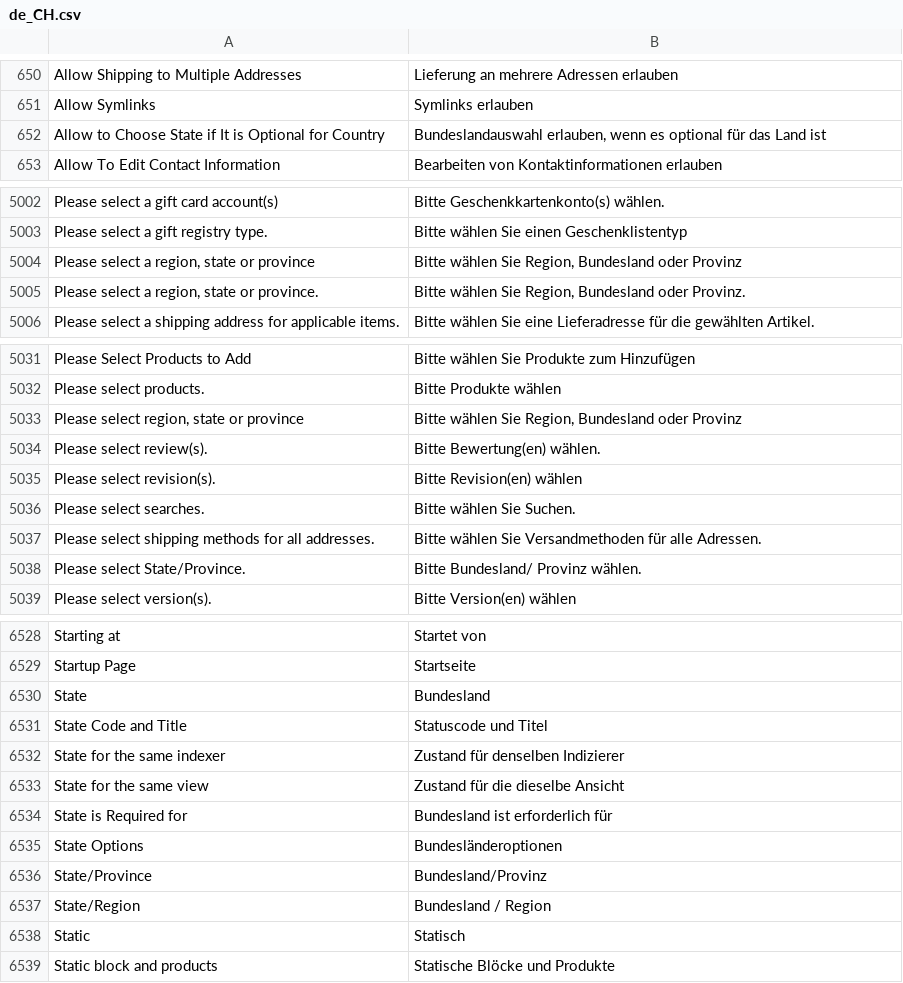
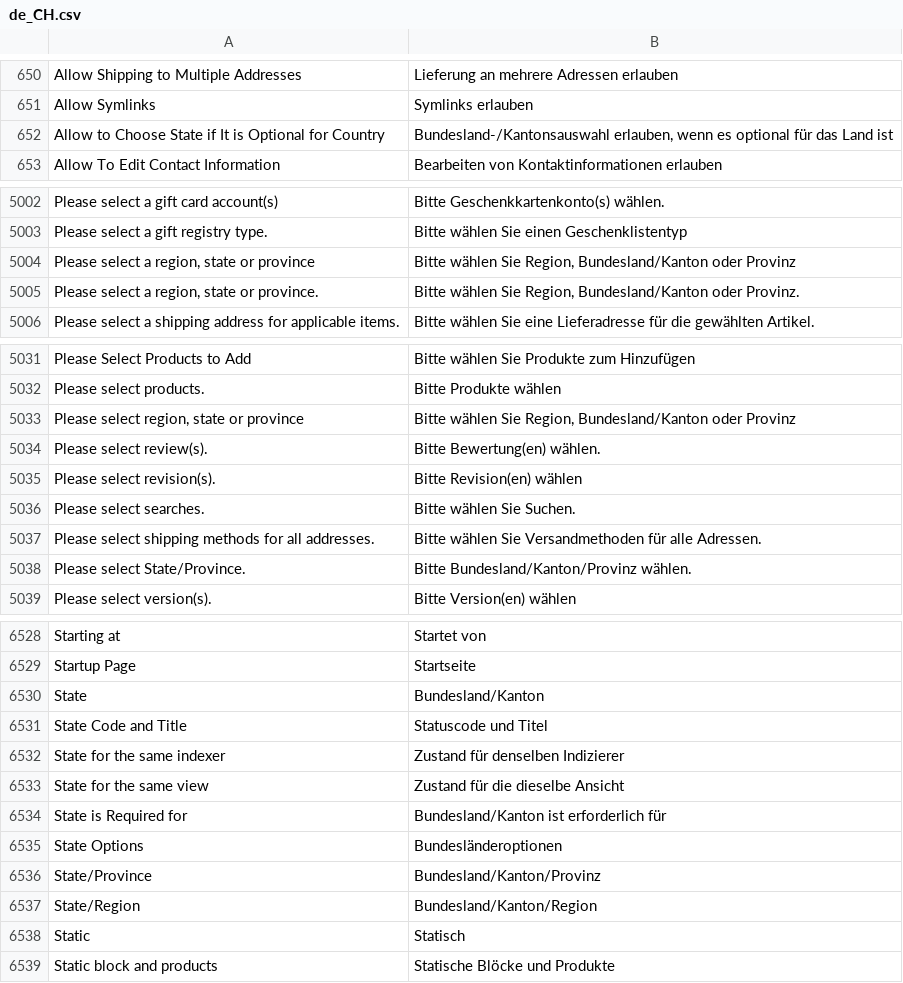
Before and after one commit to splendidinternet/Magento2_German_LocalePack_de_DE, a CSV file: de_CH.csv, drawn as a sheet; only a part is shown, gaps mark what is left out; the diff covers the shown part only.

Commit message:
Kanton ergänzt

```diff
--- a/de_CH.csv
+++ b/de_CH.csv
@@ -651,3 +651,3 @@ Allow Shipping to Multiple Addresses,Lieferung an mehrere Adressen erlauben
 Allow Symlinks,Symlinks erlauben
-Allow to Choose State if It is Optional for Country,"Bundeslandauswahl erlauben, wenn es optional für das Land ist"
+Allow to Choose State if It is Optional for Country,"Bundesland-/Kantonsauswahl erlauben, wenn es optional für das Land ist"
 Allow To Edit Contact Information,Bearbeiten von Kontaktinformationen erlauben
@@ -5129,4 +5129,4 @@ Please select a gift card account(s),Bitte Geschenkkartenkonto(s) wählen.
 Please select a gift registry type.,Bitte wählen Sie einen Geschenklistentyp
-"Please select a region, state or province","Bitte wählen Sie Region, Bundesland oder Provinz"
-"Please select a region, state or province.","Bitte wählen Sie Region, Bundesland oder Provinz."
+"Please select a region, state or province","Bitte wählen Sie Region, Bundesland/Kanton oder Provinz"
+"Please select a region, state or province.","Bitte wählen Sie Region, Bundesland/Kanton oder Provinz."
 Please select a shipping address for applicable items.,Bitte wählen Sie eine Lieferadresse für die gewählten Artikel.
@@ -5158,3 +5158,3 @@ Please Select Products to Add,Bitte wählen Sie Produkte zum Hinzufügen
 Please select products.,Bitte Produkte wählen
-"Please select region, state or province","Bitte wählen Sie Region, Bundesland oder Provinz"
+"Please select region, state or province","Bitte wählen Sie Region, Bundesland/Kanton oder Provinz"
 Please select review(s).,Bitte Bewertung(en) wählen.
@@ -5163,3 +5163,3 @@ Please select searches.,Bitte wählen Sie Suchen.
 Please select shipping methods for all addresses.,Bitte wählen Sie Versandmethoden für alle Adressen.
-Please select State/Province.,Bitte Bundesland/ Provinz wählen.
+Please select State/Province.,Bitte Bundesland/Kanton/Provinz wählen.
 Please select version(s).,Bitte Version(en) wählen
@@ -6655,3 +6655,3 @@ Starting at,Startet von
 Startup Page,Startseite
-State,Bundesland
+State,Bundesland/Kanton
 State Code and Title,Statuscode und Titel
@@ -6659,6 +6659,6 @@ State for the same indexer,Zustand für denselben Indizierer
 State for the same view,Zustand für die dieselbe Ansicht
-State is Required for,Bundesland ist erforderlich für
+State is Required for,Bundesland/Kanton ist erforderlich für
 State Options,Bundesländeroptionen
-State/Province,Bundesland/Provinz
-State/Region,Bundesland / Region
+State/Province,Bundesland/Kanton/Provinz
+State/Region,Bundesland/Kanton/Region
 Static,Statisch
```
Also changed, not shown: 11 edited cells elsewhere in this file.
